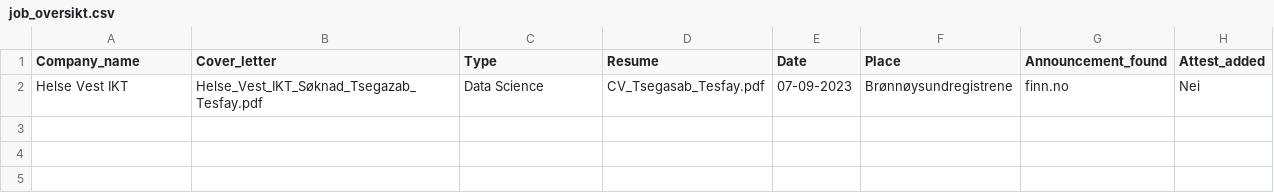
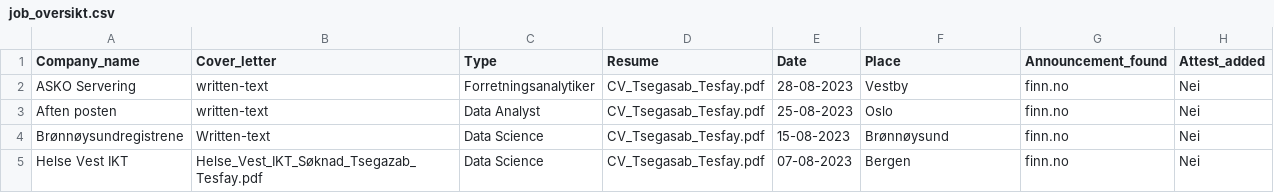
Before and after one commit to Tsegazab-Tesfay/JOB_OVERVIEW, a CSV file: job_oversikt.csv, drawn as a sheet.

Commit message:
updated job-oversikt

```diff
--- a/job_oversikt.csv
+++ b/job_oversikt.csv
@@ -1,2 +1,5 @@
 Company_name,Cover_letter,Type,Resume,Date,Place,Announcement_found,Attest_added
-Helse Vest IKT,Helse_Vest_IKT_Søknad_Tsegazab_Tesfay.pdf,Data Science,CV_Tsegasab_Tesfay.pdf,07-09-2023,Brønnøysundregistrene,finn.no,Nei
+ASKO Servering,written-text,Forretningsanalytiker,CV_Tsegasab_Tesfay.pdf,28-08-2023,Vestby,finn.no,Nei
+Aften posten,written-text,Data Analyst,CV_Tsegasab_Tesfay.pdf,25-08-2023,Oslo,finn.no,Nei
+Brønnøysundregistrene,Written-text,Data Science,CV_Tsegasab_Tesfay.pdf,15-08-2023,Brønnøysund,finn.no,Nei
+Helse Vest IKT,Helse_Vest_IKT_Søknad_Tsegazab_Tesfay.pdf,Data Science,CV_Tsegasab_Tesfay.pdf,07-08-2023,Bergen,finn.no,Nei
```
